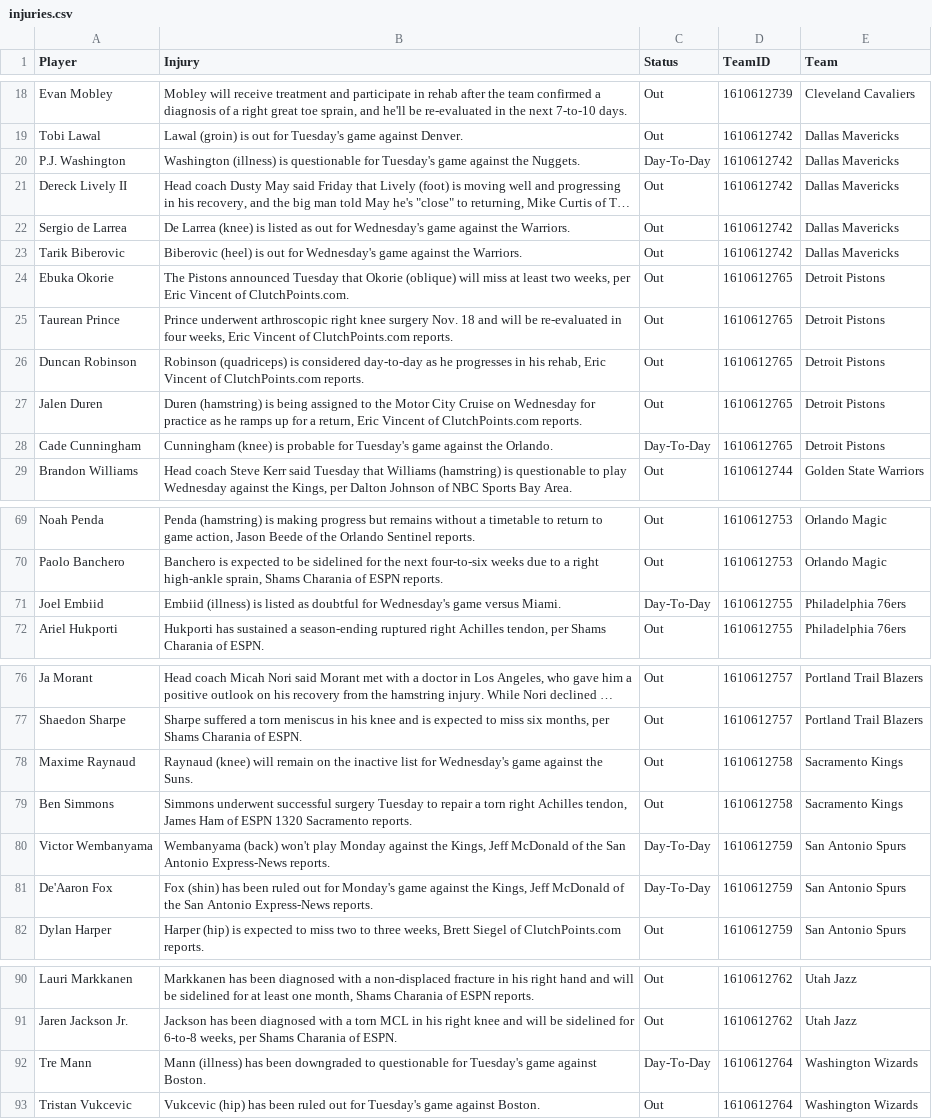
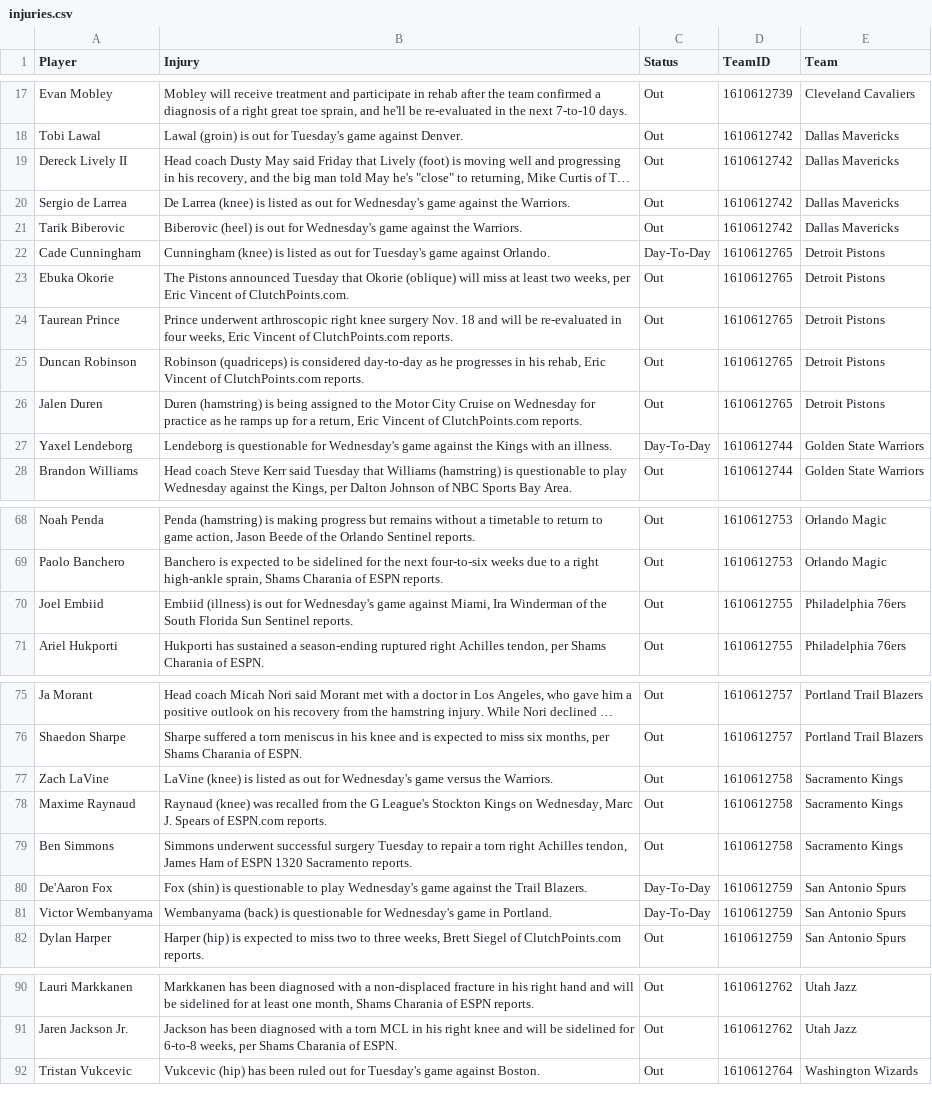
Before and after one commit to Krishna1644/nba-predictor, a CSV file: data/live/injuries.csv, drawn as a sheet; only a part is shown, gaps mark what is left out; long unchanged cells end in …; removed rows and columns are numbered as before the commit, all else as after; the diff covers the shown part only; the diff names each change by its address in the sheet, - before the commit and + after, or states it on an @@ line.

```diff
--- a/data/live/injuries.csv
+++ b/data/live/injuries.csv
-row 20: P.J. Washington | Washington (illness) is questionable for Tuesday's game against the Nuggets. | Day-To-Day | 1610612742 | Dallas Mavericks
+row 22: Cade Cunningham | Cunningham (knee) is listed as out for Tuesday's game against Orlando. | Day-To-Day | 1610612765 | Detroit Pistons
-row 28: Cade Cunningham | Cunningham (knee) is probable for Tuesday's game against the Orlando. | Day-To-Day | 1610612765 | Detroit Pistons
+row 27: Yaxel Lendeborg | Lendeborg is questionable for Wednesday's game against the Kings with an illness. | Day-To-Day | 1610612744 | Golden State Warriors
-B70 (Injury): …(illness) is listed as doubtful for Wednesday's game versus Miami.
+B70 (Injury): …(illness) is out for Wednesday's game against Miami, Ira Winderman of the South Florida Sun Sentinel reports.
-C70 (Status): Day-To-Day
+C70 (Status): Out
+row 77: Zach LaVine | LaVine (knee) is listed as out for Wednesday's game versus the Warriors. | Out | 1610612758 | Sacramento Kings
-B78 (Injury): Raynaud (knee) will remain on the inactive list for Wednesday's game against the Suns.
+B78 (Injury): Raynaud (knee) was recalled from the G League's Stockton Kings on Wednesday, Marc J. Spears of ESPN.com reports.
-row 80: Victor Wembanyama | Wembanyama (back) won't play Monday against the Kings, Jeff McDonald of the San Antonio Express-News reports. | Day-To-Day | 1610612759 | San Antonio Spurs
-B80 (Injury): Fox (shin) has been ruled out for Monday's game against the Kings, Jeff McDonald of the San Antonio Express-News reports.
+B80 (Injury): Fox (shin) is questionable to play Wednesday's game against the Trail Blazers.
+row 81: Victor Wembanyama | Wembanyama (back) is questionable for Wednesday's game in Portland. | Day-To-Day | 1610612759 | San Antonio Spurs
-row 92: Tre Mann | Mann (illness) has been downgraded to questionable for Tuesday's game against Boston. | Day-To-Day | 1610612764 | Washington Wizards
```
Also changed, not shown: 5 added rows, 6 removed rows and 13 edited cells elsewhere in this file, data/live/final_predictions.csv, data/live/todays_games.csv, 4 other files.
